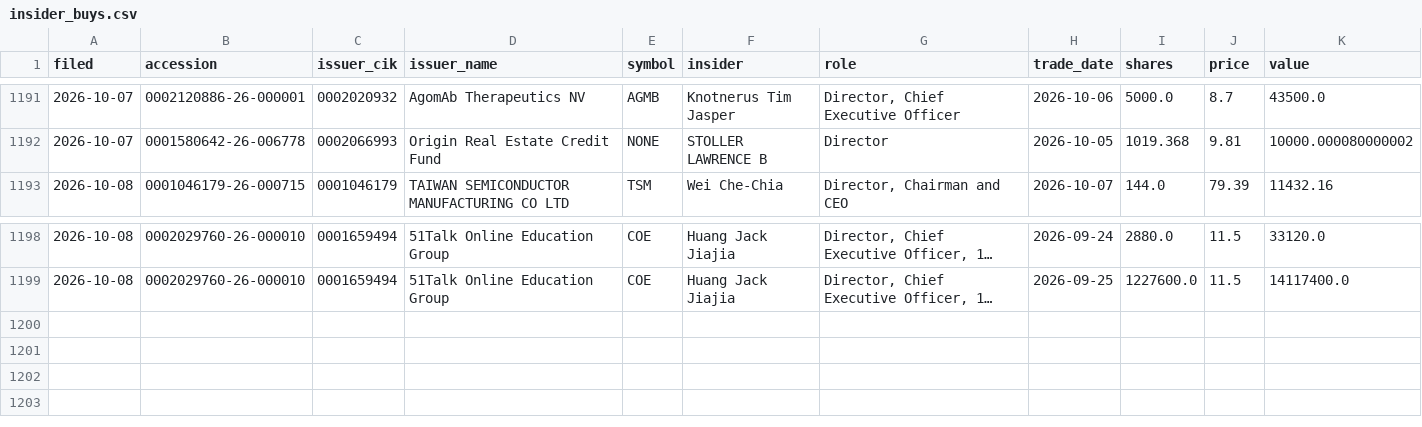
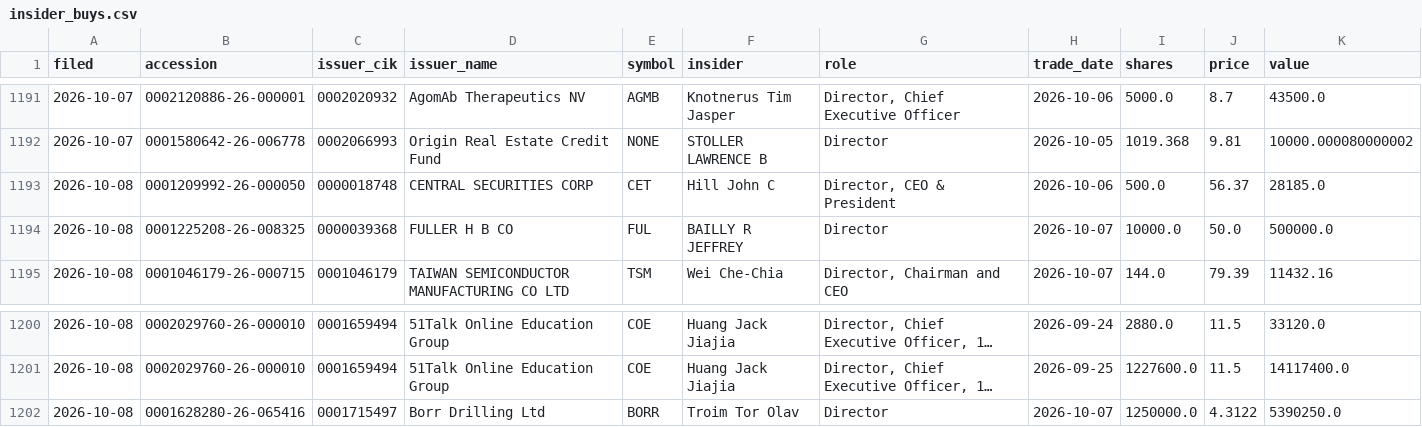
Before and after one commit to jwill736/market-tracker, a CSV file: insider_buys.csv, drawn as a sheet; only a part is shown, gaps mark what is left out; long unchanged cells end in …; the diff names each change by its address in the sheet, - before the commit and + after, or states it on an @@ line.

```diff
--- a/insider_buys.csv
+++ b/insider_buys.csv
+row 1193: 2026-10-08 | 0001209992-26-000050 | 0000018748 | CENTRAL SECURITIES CORP | CET | Hill John C | Director, CEO & President | 2026-10-06 | 500.0 | 56.37 | 28185.0
+row 1194: 2026-10-08 | 0001225208-26-008325 | 0000039368 | FULLER H B CO | FUL | BAILLY R JEFFREY | Director | 2026-10-07 | 10000.0 | 50.0 | 500000.0
+row 1202: 2026-10-08 | 0001628280-26-065416 | 0001715497 | Borr Drilling Ltd | BORR | Troim Tor Olav | Director | 2026-10-07 | 1250000.0 | 4.3122 | 5390250.0
```
Also changed, not shown: early_calls.csv.
